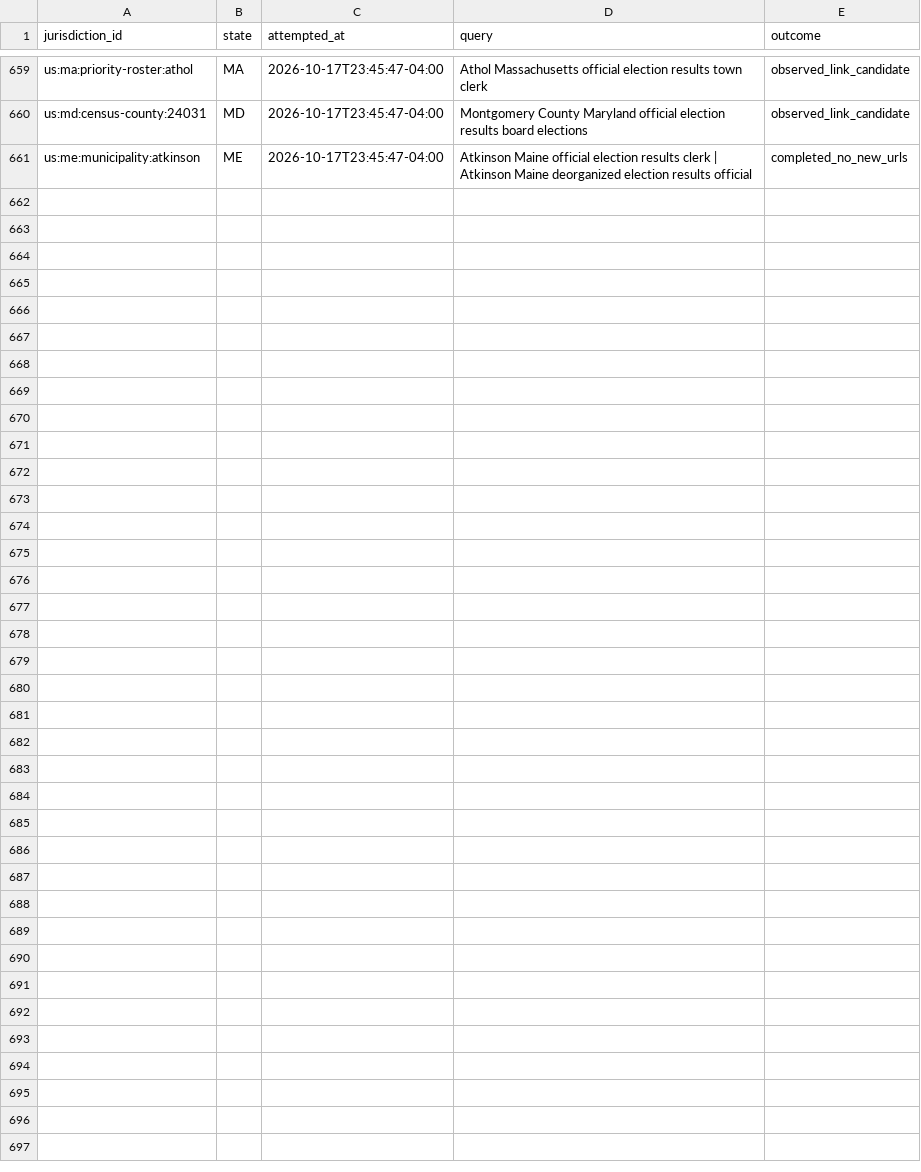
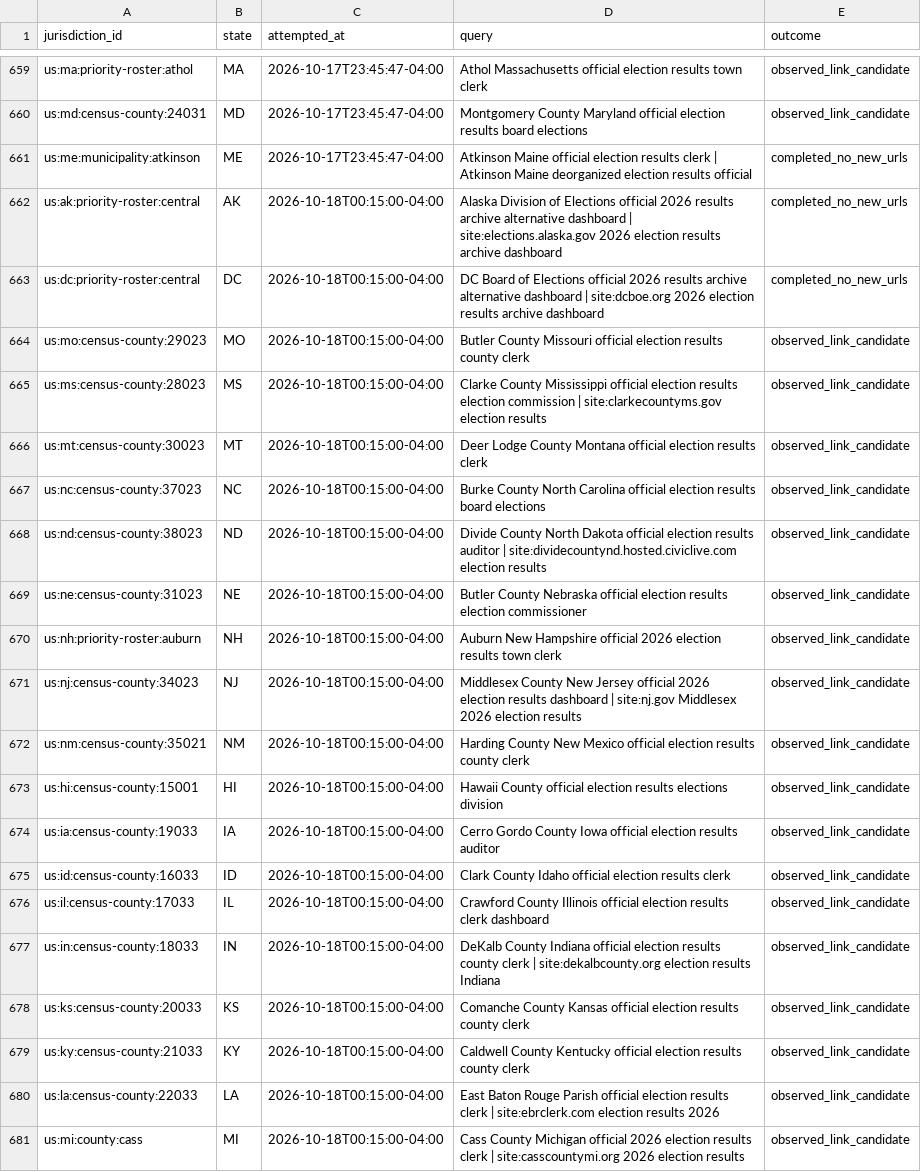
Before and after one commit to pasek-projects-um/ElectionDataGrabber, a CSV file: audit/local-site-discovery-attempts.csv, drawn as a sheet; only a part is shown, gaps mark what is left out; the diff names each change by its address in the sheet, - before the commit and + after, or states it on an @@ line.

Commit message:
data: add evidence-first local election discovery round

```diff
--- a/audit/local-site-discovery-attempts.csv
+++ b/audit/local-site-discovery-attempts.csv
+row 662: us:ak:priority-roster:central | AK | 2026-10-18T00:15:00-04:00 | Alaska Division of Elections official 2026 results archive alternative dashboard | site:elections.alaska.gov 2026 election results archive dashboard | completed_no_new_urls
+row 663: us:dc:priority-roster:central | DC | 2026-10-18T00:15:00-04:00 | DC Board of Elections official 2026 results archive alternative dashboard | site:dcboe.org 2026 election results archive dashboard | completed_no_new_urls
+row 664: us:mo:census-county:29023 | MO | 2026-10-18T00:15:00-04:00 | Butler County Missouri official election results county clerk | observed_link_candidate
+row 665: us:ms:census-county:28023 | MS | 2026-10-18T00:15:00-04:00 | Clarke County Mississippi official election results election commission | site:clarkecountyms.gov election results | observed_link_candidate
+row 666: us:mt:census-county:30023 | MT | 2026-10-18T00:15:00-04:00 | Deer Lodge County Montana official election results clerk | observed_link_candidate
+row 667: us:nc:census-county:37023 | NC | 2026-10-18T00:15:00-04:00 | Burke County North Carolina official election results board elections | observed_link_candidate
+row 668: us:nd:census-county:38023 | ND | 2026-10-18T00:15:00-04:00 | Divide County North Dakota official election results auditor | site:dividecountynd.hosted.civiclive.com election results | observed_link_candidate
+row 669: us:ne:census-county:31023 | NE | 2026-10-18T00:15:00-04:00 | Butler County Nebraska official election results election commissioner | observed_link_candidate
+row 670: us:nh:priority-roster:auburn | NH | 2026-10-18T00:15:00-04:00 | Auburn New Hampshire official 2026 election results town clerk | observed_link_candidate
+row 671: us:nj:census-county:34023 | NJ | 2026-10-18T00:15:00-04:00 | Middlesex County New Jersey official 2026 election results dashboard | site:nj.gov Middlesex 2026 election results | observed_link_candidate
+row 672: us:nm:census-county:35021 | NM | 2026-10-18T00:15:00-04:00 | Harding County New Mexico official election results county clerk | observed_link_candidate
+row 673: us:hi:census-county:15001 | HI | 2026-10-18T00:15:00-04:00 | Hawaii County official election results elections division | observed_link_candidate
+row 674: us:ia:census-county:19033 | IA | 2026-10-18T00:15:00-04:00 | Cerro Gordo County Iowa official election results auditor | observed_link_candidate
+row 675: us:id:census-county:16033 | ID | 2026-10-18T00:15:00-04:00 | Clark County Idaho official election results clerk | observed_link_candidate
+row 676: us:il:census-county:17033 | IL | 2026-10-18T00:15:00-04:00 | Crawford County Illinois official election results clerk dashboard | observed_link_candidate
+row 677: us:in:census-county:18033 | IN | 2026-10-18T00:15:00-04:00 | DeKalb County Indiana official election results county clerk | site:dekalbcounty.org election results Indiana | observed_link_candidate
+row 678: us:ks:census-county:20033 | KS | 2026-10-18T00:15:00-04:00 | Comanche County Kansas official election results county clerk | observed_link_candidate
+row 679: us:ky:census-county:21033 | KY | 2026-10-18T00:15:00-04:00 | Caldwell County Kentucky official election results county clerk | observed_link_candidate
+row 680: us:la:census-county:22033 | LA | 2026-10-18T00:15:00-04:00 | East Baton Rouge Parish official election results clerk | site:ebrclerk.com election results 2026 | observed_link_candidate
+row 681: us:mi:county:cass | MI | 2026-10-18T00:15:00-04:00 | Cass County Michigan official 2026 election results clerk | site:casscountymi.org 2026 election results | observed_link_candidate
```
Also changed, not shown: 1 other file.
